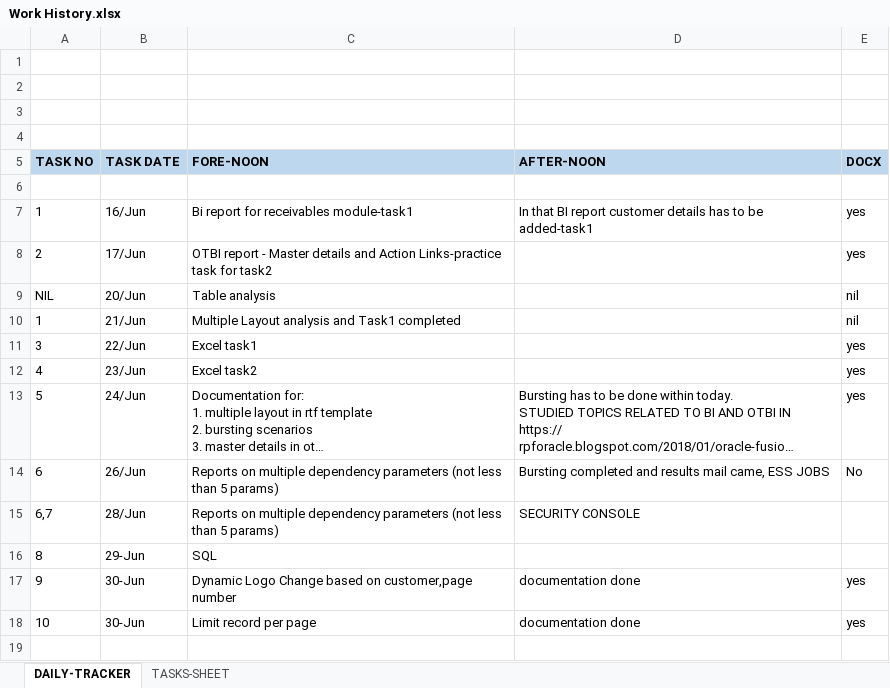
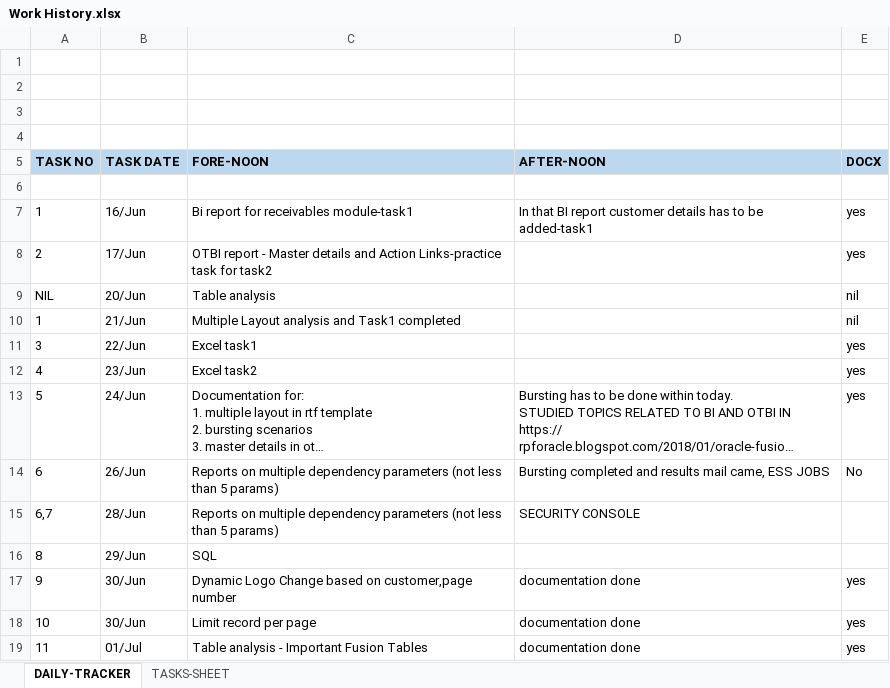
Before and after one commit to kavinkavin16/Fusion, an Excel workbook: Work History.xlsx, sheet DAILY-TRACKER, drawn as a sheet; long unchanged cells end in …; values as stored, in another font and other column widths than the file's, no borders; the diff names each change by its address in the sheet, - before the commit and + after, or states it on an @@ line.

Commit message:
updated TASK 9 TO TASK 9,10 FOLDER ,Work History.xlsx,added TASK 11 FOLDER with excel Fusion table task files

```diff
--- a/Work History.xlsx (sheet DAILY-TRACKER)
+++ b/Work History.xlsx (sheet DAILY-TRACKER)
-B16 (TASK DATE): 29-Jun
+B16 (TASK DATE): 29/Jun
-B17:B18 (TASK DATE): 30-Jun
+B17:B18 (TASK DATE): 30/Jun
+row 19: 11 | 01/Jul | Table analysis - Important Fusion Tables | documentation done | yes
```
Also changed, not shown: sheet TASKS-SHEET, charts or pictures, 18 other files.
